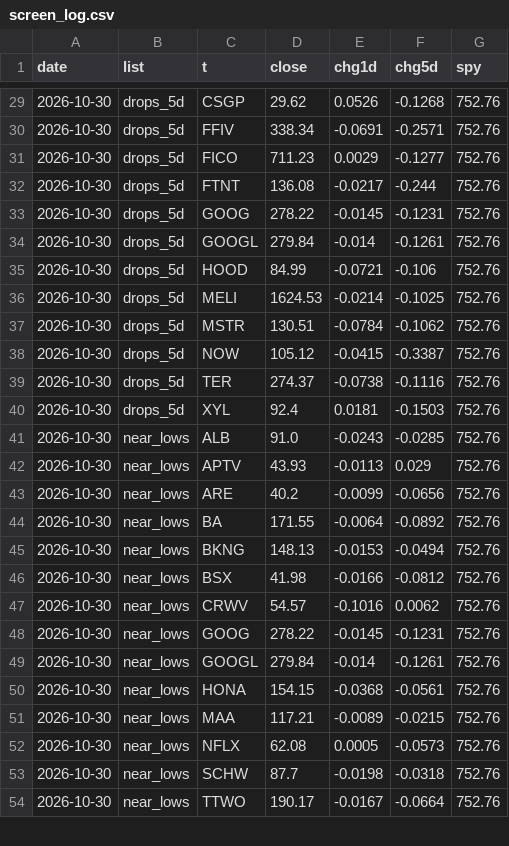
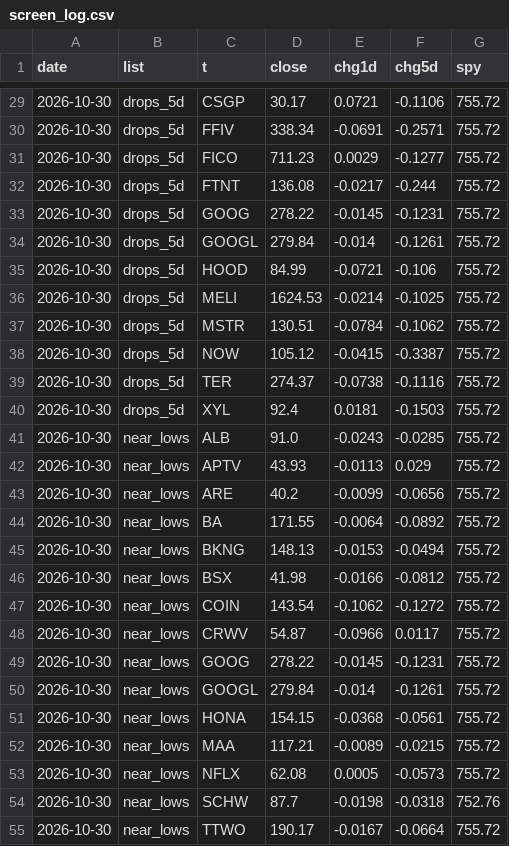
Before and after one commit to yAmeRo6666/sim-prices, a CSV file: screen_log.csv, drawn as a sheet; only a part is shown, gaps mark what is left out; the diff covers the shown part only.

```diff
--- a/screen_log.csv
+++ b/screen_log.csv
@@ -29,26 +29,27 @@ date,list,t,close,chg1d,chg5d,spy
-2026-10-30,drops_5d,CSGP,29.62,0.0526,-0.1268,752.76
-2026-10-30,drops_5d,FFIV,338.34,-0.0691,-0.2571,752.76
-2026-10-30,drops_5d,FICO,711.23,0.0029,-0.1277,752.76
-2026-10-30,drops_5d,FTNT,136.08,-0.0217,-0.244,752.76
-2026-10-30,drops_5d,GOOG,278.22,-0.0145,-0.1231,752.76
-2026-10-30,drops_5d,GOOGL,279.84,-0.014,-0.1261,752.76
-2026-10-30,drops_5d,HOOD,84.99,-0.0721,-0.106,752.76
-2026-10-30,drops_5d,MELI,1624.53,-0.0214,-0.1025,752.76
-2026-10-30,drops_5d,MSTR,130.51,-0.0784,-0.1062,752.76
-2026-10-30,drops_5d,NOW,105.12,-0.0415,-0.3387,752.76
-2026-10-30,drops_5d,TER,274.37,-0.0738,-0.1116,752.76
-2026-10-30,drops_5d,XYL,92.4,0.0181,-0.1503,752.76
-2026-10-30,near_lows,ALB,91.0,-0.0243,-0.0285,752.76
-2026-10-30,near_lows,APTV,43.93,-0.0113,0.029,752.76
-2026-10-30,near_lows,ARE,40.2,-0.0099,-0.0656,752.76
-2026-10-30,near_lows,BA,171.55,-0.0064,-0.0892,752.76
-2026-10-30,near_lows,BKNG,148.13,-0.0153,-0.0494,752.76
-2026-10-30,near_lows,BSX,41.98,-0.0166,-0.0812,752.76
-2026-10-30,near_lows,CRWV,54.57,-0.1016,0.0062,752.76
-2026-10-30,near_lows,GOOG,278.22,-0.0145,-0.1231,752.76
-2026-10-30,near_lows,GOOGL,279.84,-0.014,-0.1261,752.76
-2026-10-30,near_lows,HONA,154.15,-0.0368,-0.0561,752.76
-2026-10-30,near_lows,MAA,117.21,-0.0089,-0.0215,752.76
-2026-10-30,near_lows,NFLX,62.08,0.0005,-0.0573,752.76
+2026-10-30,drops_5d,CSGP,30.17,0.0721,-0.1106,755.72
+2026-10-30,drops_5d,FFIV,338.34,-0.0691,-0.2571,755.72
+2026-10-30,drops_5d,FICO,711.23,0.0029,-0.1277,755.72
+2026-10-30,drops_5d,FTNT,136.08,-0.0217,-0.244,755.72
+2026-10-30,drops_5d,GOOG,278.22,-0.0145,-0.1231,755.72
+2026-10-30,drops_5d,GOOGL,279.84,-0.014,-0.1261,755.72
+2026-10-30,drops_5d,HOOD,84.99,-0.0721,-0.106,755.72
+2026-10-30,drops_5d,MELI,1624.53,-0.0214,-0.1025,755.72
+2026-10-30,drops_5d,MSTR,130.51,-0.0784,-0.1062,755.72
+2026-10-30,drops_5d,NOW,105.12,-0.0415,-0.3387,755.72
+2026-10-30,drops_5d,TER,274.37,-0.0738,-0.1116,755.72
+2026-10-30,drops_5d,XYL,92.4,0.0181,-0.1503,755.72
+2026-10-30,near_lows,ALB,91.0,-0.0243,-0.0285,755.72
+2026-10-30,near_lows,APTV,43.93,-0.0113,0.029,755.72
+2026-10-30,near_lows,ARE,40.2,-0.0099,-0.0656,755.72
+2026-10-30,near_lows,BA,171.55,-0.0064,-0.0892,755.72
+2026-10-30,near_lows,BKNG,148.13,-0.0153,-0.0494,755.72
+2026-10-30,near_lows,BSX,41.98,-0.0166,-0.0812,755.72
+2026-10-30,near_lows,COIN,143.54,-0.1062,-0.1272,755.72
+2026-10-30,near_lows,CRWV,54.87,-0.0966,0.0117,755.72
+2026-10-30,near_lows,GOOG,278.22,-0.0145,-0.1231,755.72
+2026-10-30,near_lows,GOOGL,279.84,-0.014,-0.1261,755.72
+2026-10-30,near_lows,HONA,154.15,-0.0368,-0.0561,755.72
+2026-10-30,near_lows,MAA,117.21,-0.0089,-0.0215,755.72
+2026-10-30,near_lows,NFLX,62.08,0.0005,-0.0573,755.72
 2026-10-30,near_lows,SCHW,87.7,-0.0198,-0.0318,752.76
-2026-10-30,near_lows,TTWO,190.17,-0.0167,-0.0664,752.76
+2026-10-30,near_lows,TTWO,190.17,-0.0167,-0.0664,755.72
```
Also changed, not shown: 56 edited cells elsewhere in this file, thermo_history.csv, 7 other files.
